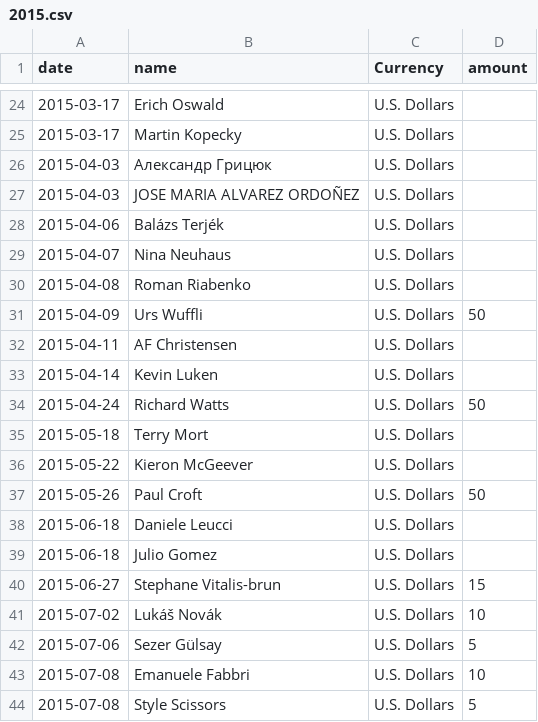
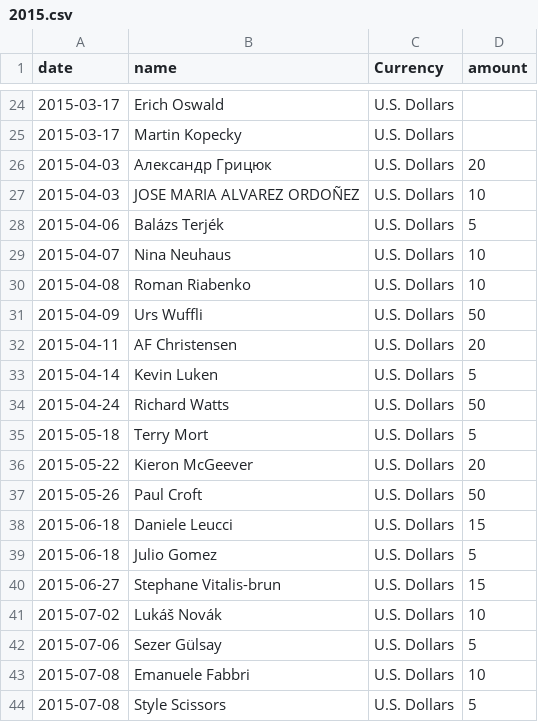
Before and after one commit to moneymanagerex/sponsors, a CSV file: 2015.csv, drawn as a sheet; only a part is shown, gaps mark what is left out.

Commit message:
Update 2015.csv

```diff
--- a/2015.csv
+++ b/2015.csv
@@ -25,16 +25,16 @@ date, name, Currency, amount
 2015-03-17,Martin Kopecky,U.S. Dollars,
-2015-04-03,Александр Грицюк,U.S. Dollars,
-2015-04-03,JOSE MARIA ALVAREZ ORDOÑEZ,U.S. Dollars,
-2015-04-06,Balázs Terjék,U.S. Dollars,
-2015-04-07,Nina Neuhaus,U.S. Dollars,
-2015-04-08,Roman Riabenko,U.S. Dollars,
+2015-04-03,Александр Грицюк,U.S. Dollars,20
+2015-04-03,JOSE MARIA ALVAREZ ORDOÑEZ,U.S. Dollars,10
+2015-04-06,Balázs Terjék,U.S. Dollars,5
+2015-04-07,Nina Neuhaus,U.S. Dollars,10
+2015-04-08,Roman Riabenko,U.S. Dollars,10
 2015-04-09,Urs Wuffli,U.S. Dollars,50
-2015-04-11,AF Christensen,U.S. Dollars,
-2015-04-14,Kevin Luken,U.S. Dollars,
+2015-04-11,AF Christensen,U.S. Dollars,20
+2015-04-14,Kevin Luken,U.S. Dollars,5
 2015-04-24,Richard Watts,U.S. Dollars,50
-2015-05-18,Terry Mort,U.S. Dollars,
-2015-05-22,Kieron McGeever,U.S. Dollars,
+2015-05-18,Terry Mort,U.S. Dollars,5
+2015-05-22,Kieron McGeever,U.S. Dollars,20
 2015-05-26,Paul Croft,U.S. Dollars,50
-2015-06-18,Daniele Leucci,U.S. Dollars,
-2015-06-18,Julio Gomez,U.S. Dollars,
+2015-06-18,Daniele Leucci,U.S. Dollars,15
+2015-06-18,Julio Gomez,U.S. Dollars,5
 2015-06-27,Stephane Vitalis-brun,U.S. Dollars,15
```
